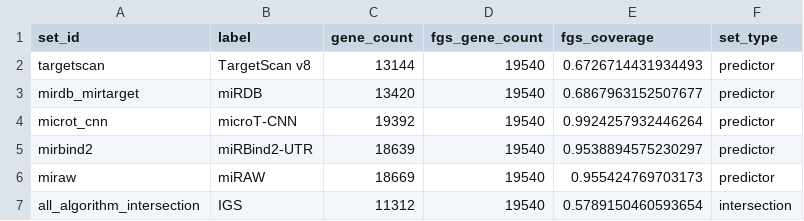
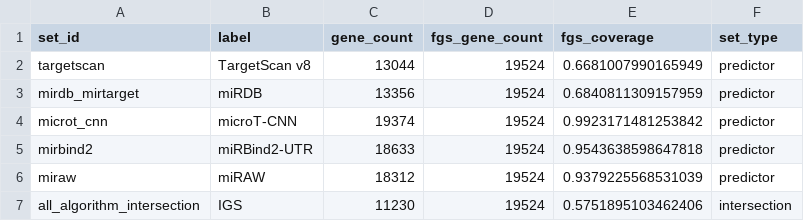
Before and after one commit to BioGeMT/FuNmiRBench, a TSV file: manuscript_assets/tables/figure2B_gene_set_coverage.tsv, drawn as a sheet.

```diff
--- a/manuscript_assets/tables/figure2B_gene_set_coverage.tsv
+++ b/manuscript_assets/tables/figure2B_gene_set_coverage.tsv
@@ -1,7 +1,7 @@
 set_id	label	gene_count	fgs_gene_count	fgs_coverage	set_type
-targetscan	TargetScan v8	13144	19540	0.6726714431934493	predictor
-mirdb_mirtarget	miRDB	13420	19540	0.6867963152507677	predictor
-microt_cnn	microT-CNN	19392	19540	0.9924257932446264	predictor
-mirbind2	miRBind2-UTR	18639	19540	0.9538894575230297	predictor
-miraw	miRAW	18669	19540	0.955424769703173	predictor
-all_algorithm_intersection	IGS	11312	19540	0.5789150460593654	intersection
+targetscan	TargetScan v8	13044	19524	0.6681007990165949	predictor
+mirdb_mirtarget	miRDB	13356	19524	0.6840811309157959	predictor
+microt_cnn	microT-CNN	19374	19524	0.9923171481253842	predictor
+mirbind2	miRBind2-UTR	18633	19524	0.9543638598647818	predictor
+miraw	miRAW	18312	19524	0.9379225568531039	predictor
+all_algorithm_intersection	IGS	11230	19524	0.5751895103462406	intersection
```
Also changed, not shown: manuscript_assets/tables/figure2C_positive_coverage.tsv, manuscript_assets/tables/figure2D_background_coverage.tsv, 22 other files.
